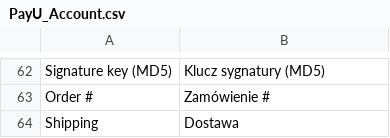
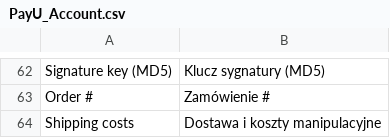
Before and after one commit to PayU-EMEA/plugin_magento, a CSV file: app/locale/pl_PL/PayU_Account.csv, drawn as a sheet; only a part is shown, gaps mark what is left out; removed rows and columns are numbered as before the commit, all else as after; the diff names each change by its address in the sheet, - before the commit and + after, or states it on an @@ line.

Commit message:
Fix for shipping and manipulation costs

```diff
--- a/app/locale/pl_PL/PayU_Account.csv
+++ b/app/locale/pl_PL/PayU_Account.csv
-row 64: Shipping | Dostawa
+row 64: Shipping costs | Dostawa i koszty manipulacyjne
```
Also changed, not shown: 1 other file.
